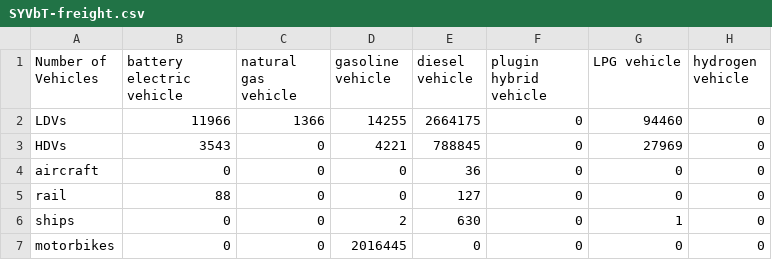
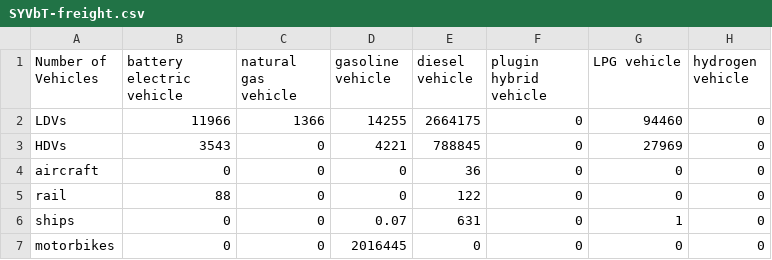
Before and after one commit to EnergyInnovation/eps-southkorea, a CSV file: InputData/trans/SYVbT/SYVbT-freight.csv, drawn as a sheet.

Commit message:
All data from 2020

```diff
--- a/InputData/trans/SYVbT/SYVbT-freight.csv
+++ b/InputData/trans/SYVbT/SYVbT-freight.csv
@@ -4,4 +4,4 @@ HDVs,3543,0,4221,788845,0,27969,0
 aircraft,0,0,0,36,0,0,0
-rail,88,0,0,127,0,0,0
-ships,0,0,2,630,0,1,0
+rail,88,0,0,122,0,0,0
+ships,0,0,0.07,631,0,1,0
 motorbikes,0,0,2016445,0,0,0,0
```
Also changed, not shown: InputData/trans/SYVbT/SYVbT-passenger.csv, 1 other file.
